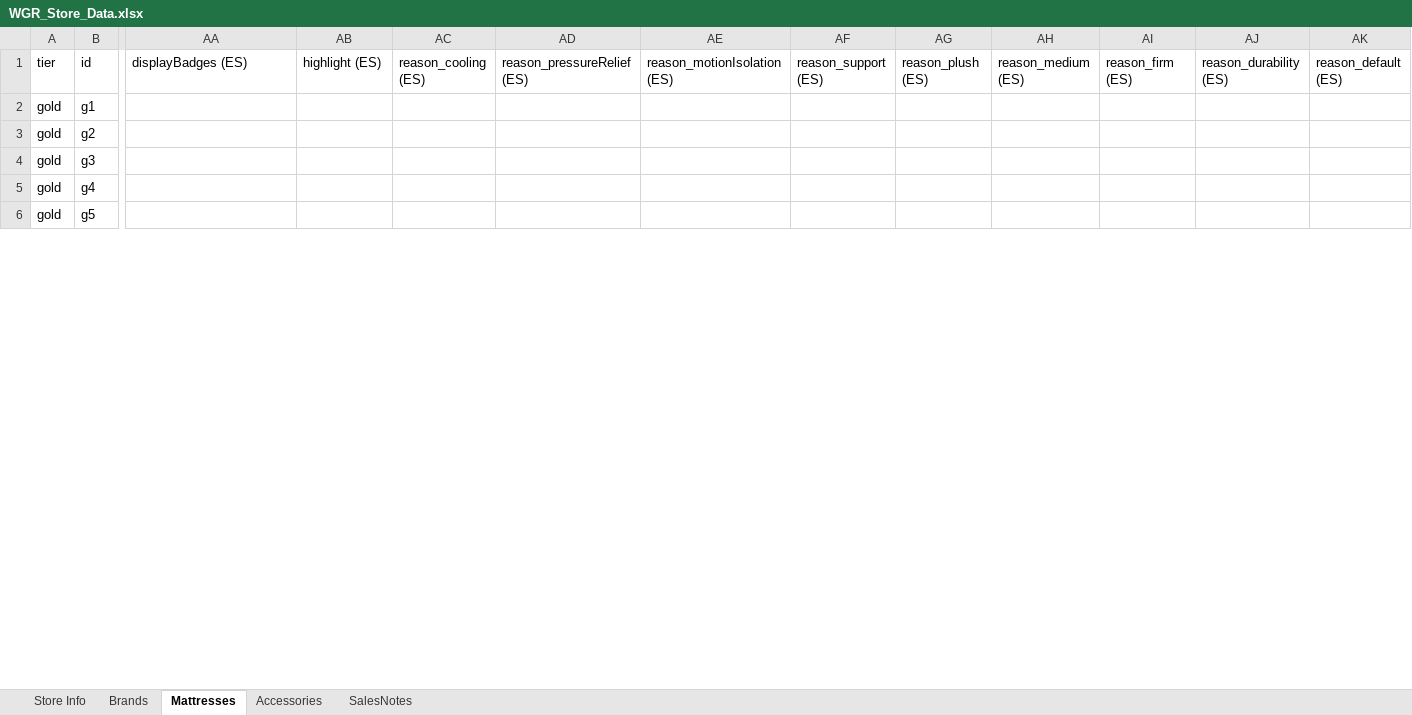
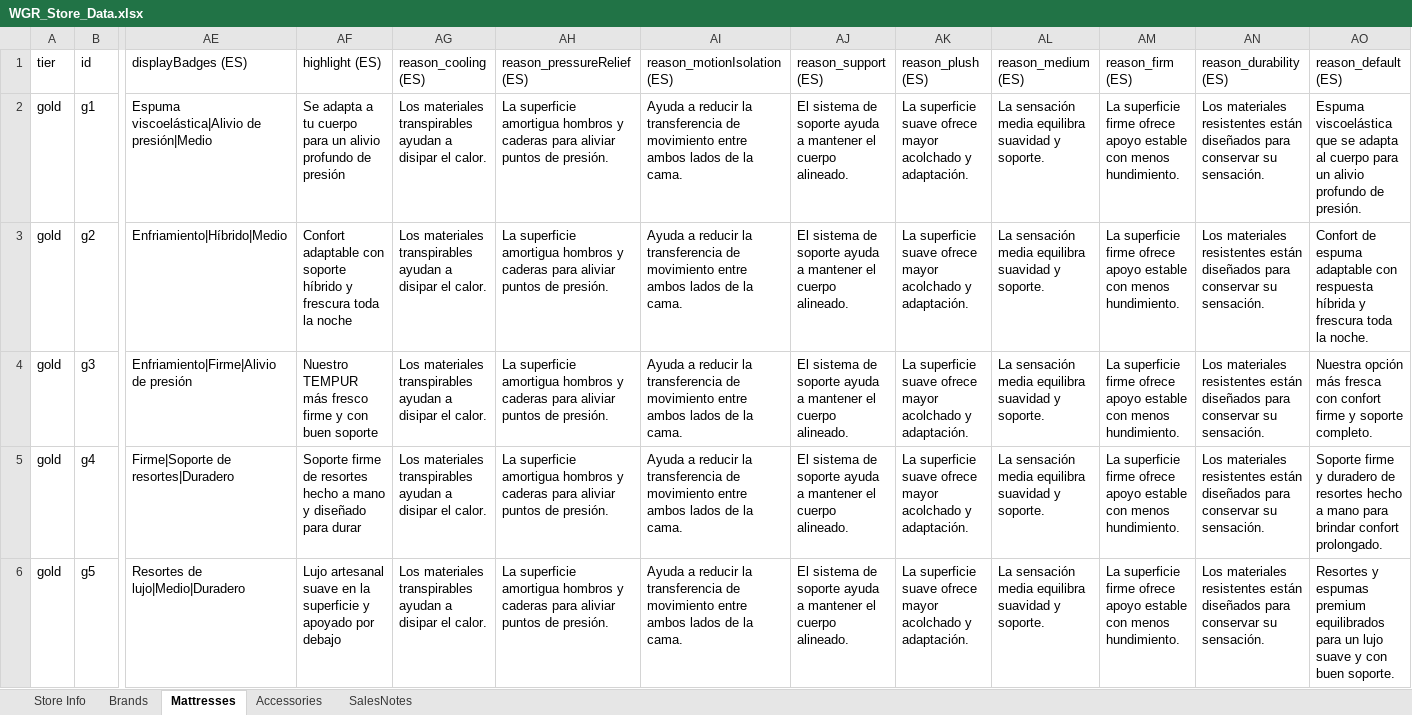
Before and after one commit to beford782/WGRFurniture, an Excel workbook: incoming/WGR_Store_Data.xlsx, sheet Mattresses, drawn as a sheet; only a part is shown, gaps mark what is left out; values as stored, in another font and other column widths than the file's, no borders; addresses are those after the commit; the diff covers the shown part only; the diff names each change by its address in the sheet, - before the commit and + after, or states it on an @@ line.

```diff
--- a/incoming/WGR_Store_Data.xlsx (sheet Mattresses)
+++ b/incoming/WGR_Store_Data.xlsx (sheet Mattresses)
-AE2 (displayBadges (ES)): (empty)
+AE2 (displayBadges (ES)): Espuma viscoelástica|Alivio de presión|Medio
-AF2 (highlight (ES)): (empty)
+AF2 (highlight (ES)): Se adapta a tu cuerpo para un alivio profundo de presión
-AG2:AG6 (reason_cooling (ES)): (empty)
+AG2:AG6 (reason_cooling (ES)): Los materiales transpirables ayudan a disipar el calor.
-AH2:AH6 (reason_pressureRelief (ES)): (empty)
+AH2:AH6 (reason_pressureRelief (ES)): La superficie amortigua hombros y caderas para aliviar puntos de presión.
-AI2:AI6 (reason_motionIsolation (ES)): (empty)
+AI2:AI6 (reason_motionIsolation (ES)): Ayuda a reducir la transferencia de movimiento entre ambos lados de la cama.
-AJ2:AJ6 (reason_support (ES)): (empty)
+AJ2:AJ6 (reason_support (ES)): El sistema de soporte ayuda a mantener el cuerpo alineado.
-AK2:AK6 (reason_plush (ES)): (empty)
+AK2:AK6 (reason_plush (ES)): La superficie suave ofrece mayor acolchado y adaptación.
-AL2:AL6 (reason_medium (ES)): (empty)
+AL2:AL6 (reason_medium (ES)): La sensación media equilibra suavidad y soporte.
-AM2:AM6 (reason_firm (ES)): (empty)
+AM2:AM6 (reason_firm (ES)): La superficie firme ofrece apoyo estable con menos hundimiento.
-AN2:AN6 (reason_durability (ES)): (empty)
+AN2:AN6 (reason_durability (ES)): Los materiales resistentes están diseñados para conservar su sensación.
-AO2 (reason_default (ES)): (empty)
+AO2 (reason_default (ES)): Espuma viscoelástica que se adapta al cuerpo para un alivio profundo de presión.
-AE3 (displayBadges (ES)): (empty)
+AE3 (displayBadges (ES)): Enfriamiento|Híbrido|Medio
-AF3 (highlight (ES)): (empty)
+AF3 (highlight (ES)): Confort adaptable con soporte híbrido y frescura toda la noche
-AO3 (reason_default (ES)): (empty)
+AO3 (reason_default (ES)): Confort de espuma adaptable con respuesta híbrida y frescura toda la noche.
-AE4 (displayBadges (ES)): (empty)
+AE4 (displayBadges (ES)): Enfriamiento|Firme|Alivio de presión
-AF4 (highlight (ES)): (empty)
+AF4 (highlight (ES)): Nuestro TEMPUR más fresco firme y con buen soporte
-AO4 (reason_default (ES)): (empty)
+AO4 (reason_default (ES)): Nuestra opción más fresca con confort firme y soporte completo.
-AE5 (displayBadges (ES)): (empty)
+AE5 (displayBadges (ES)): Firme|Soporte de resortes|Duradero
-AF5 (highlight (ES)): (empty)
+AF5 (highlight (ES)): Soporte firme de resortes hecho a mano y diseñado para durar
-AO5 (reason_default (ES)): (empty)
+AO5 (reason_default (ES)): Soporte firme y duradero de resortes hecho a mano para brindar confort prolongado.
-AE6 (displayBadges (ES)): (empty)
+AE6 (displayBadges (ES)): Resortes de lujo|Medio|Duradero
-AF6 (highlight (ES)): (empty)
+AF6 (highlight (ES)): Lujo artesanal suave en la superficie y apoyado por debajo
-AO6 (reason_default (ES)): (empty)
+AO6 (reason_default (ES)): Resortes y espumas premium equilibrados para un lujo suave y con buen soporte.
```
Also changed, not shown: 8 added columns and 257 edited cells elsewhere in this sheet, sheet Accessories, sheet Store Info, 11 other files.
